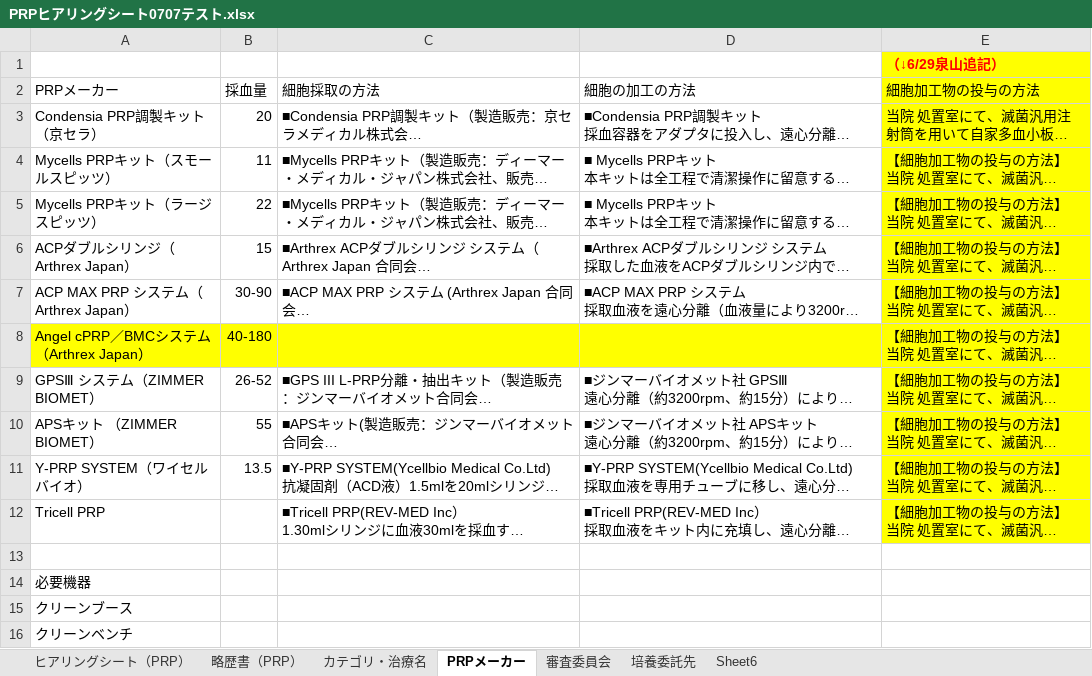
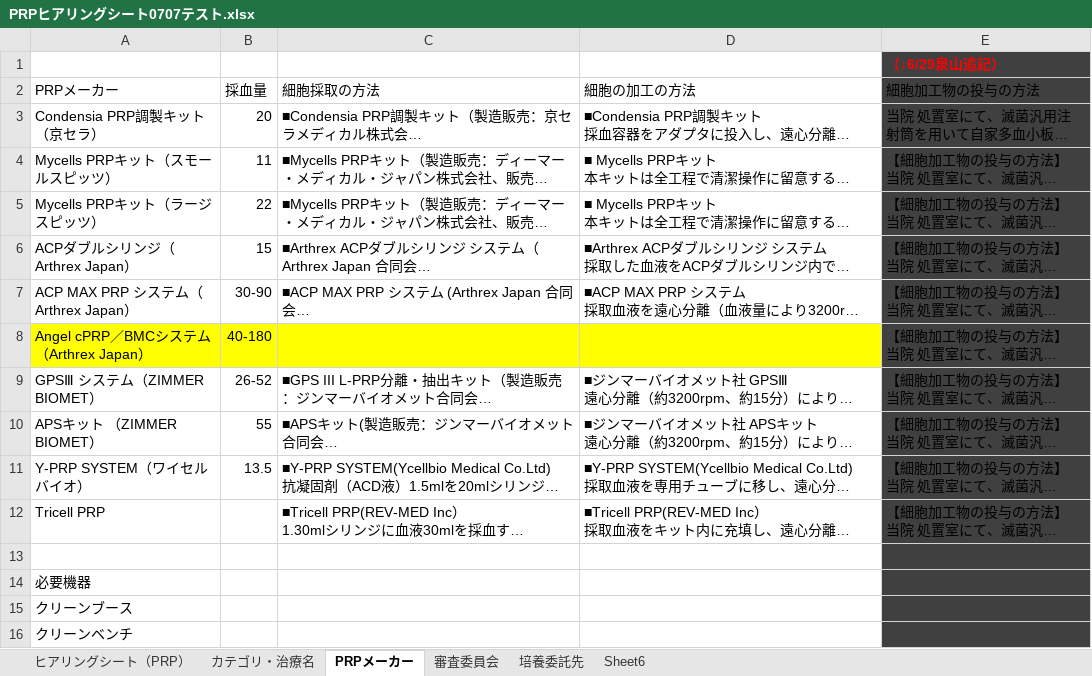
Before and after one commit to kubokura-netizen/izumiyama, an Excel workbook: PRP申請書類 自動転記ツール/01_input【ヒアリングシートをここへ】/PRPヒアリングシート0707テスト.xlsx, sheet PRPメーカー, drawn as a sheet; long unchanged cells end in …; values as stored, in another font and other column widths than the file's, no borders; the diff names each change by its address in the sheet, - before the commit and + after, or states it on an @@ line.

```diff
--- a/PRP申請書類 自動転記ツール/01_input【ヒアリングシートをここへ】/PRPヒアリングシート0707テスト.xlsx (sheet PRPメーカー)
+++ b/PRP申請書類 自動転記ツール/01_input【ヒアリングシートをここへ】/PRPヒアリングシート0707テスト.xlsx (sheet PRPメーカー)
-sheet tab: 略歴書（PRP）
-E1:E12 fill: #FFFF00
+E1:E12 fill: #404040
-E13:E16 fill: none
+E13:E16 fill: #404040
```
Also changed, not shown: sheet ヒアリングシート（PRP）, formulas that keep their value, PRP申請書類 自動転記ツール/99_data/テンプレート/2種関節系PRP/01.【様式第一の二】 再生医療等提供計画 (治療) 整形外科(PRP二種）.xlsx, PRP申請書類 自動転記ツール/99_data/テンプレート/3種筋腱靭帯系PRP/01.【様式第一の二】 再生医療等提供計画 (治療) 整形外科(・三種）.xlsx, 33 other files.
